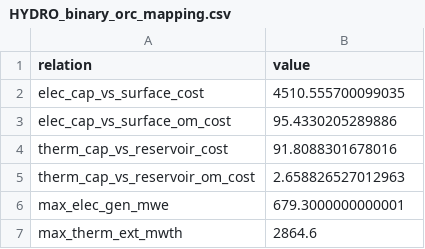
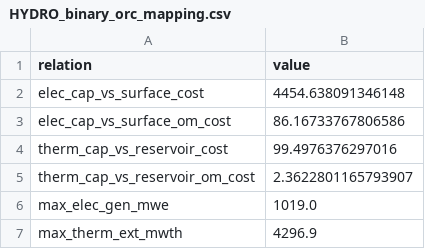
Before and after one commit to bpulluta/python-geophires-x, a CSV file: Engage-Testing/results/HYDRO_binary_orc_mapping.csv, drawn as a sheet.

```diff
--- a/Engage-Testing/results/HYDRO_binary_orc_mapping.csv
+++ b/Engage-Testing/results/HYDRO_binary_orc_mapping.csv
@@ -1,7 +1,7 @@
 relation,value
-elec_cap_vs_surface_cost,4510.555700099035
-elec_cap_vs_surface_om_cost,95.4330205289886
-therm_cap_vs_reservoir_cost,91.8088301678016
-therm_cap_vs_reservoir_om_cost,2.658826527012963
-max_elec_gen_mwe,679.3000000000001
-max_therm_ext_mwth,2864.6
+elec_cap_vs_surface_cost,4454.638091346148
+elec_cap_vs_surface_om_cost,86.16733767806586
+therm_cap_vs_reservoir_cost,99.4976376297016
+therm_cap_vs_reservoir_om_cost,2.3622801165793907
+max_elec_gen_mwe,1019.0
+max_therm_ext_mwth,4296.9
```
Also changed, not shown: Engage-Testing/results/HYDRO_binary_orc_results.csv, 2 other files.
